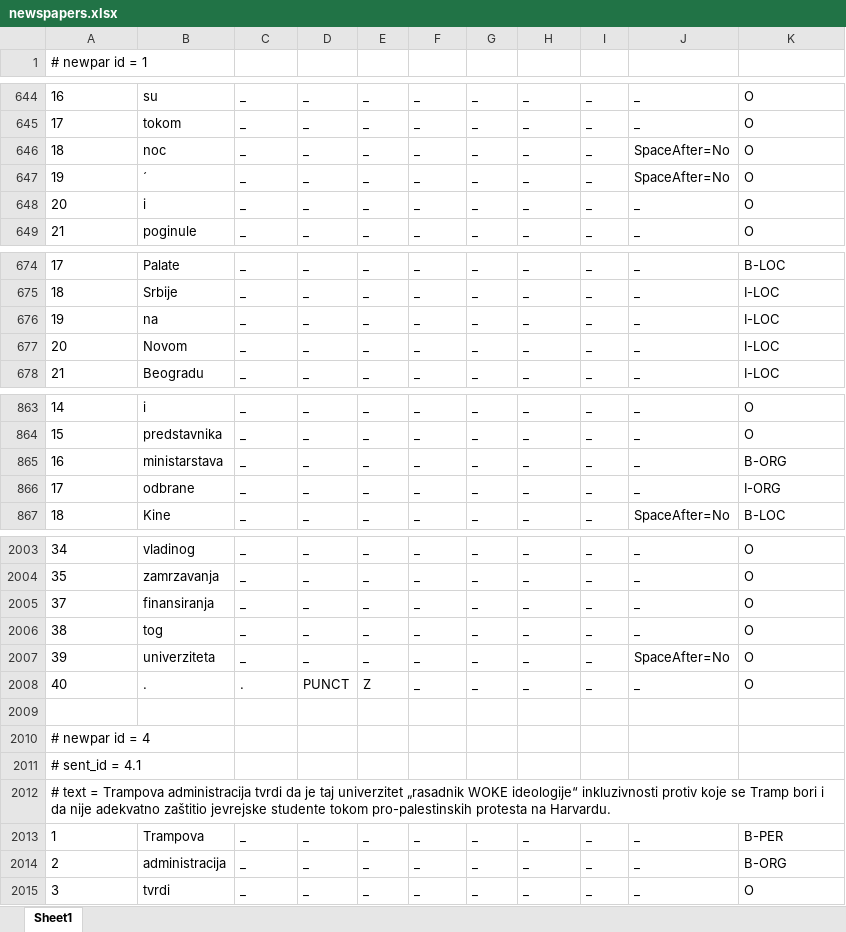
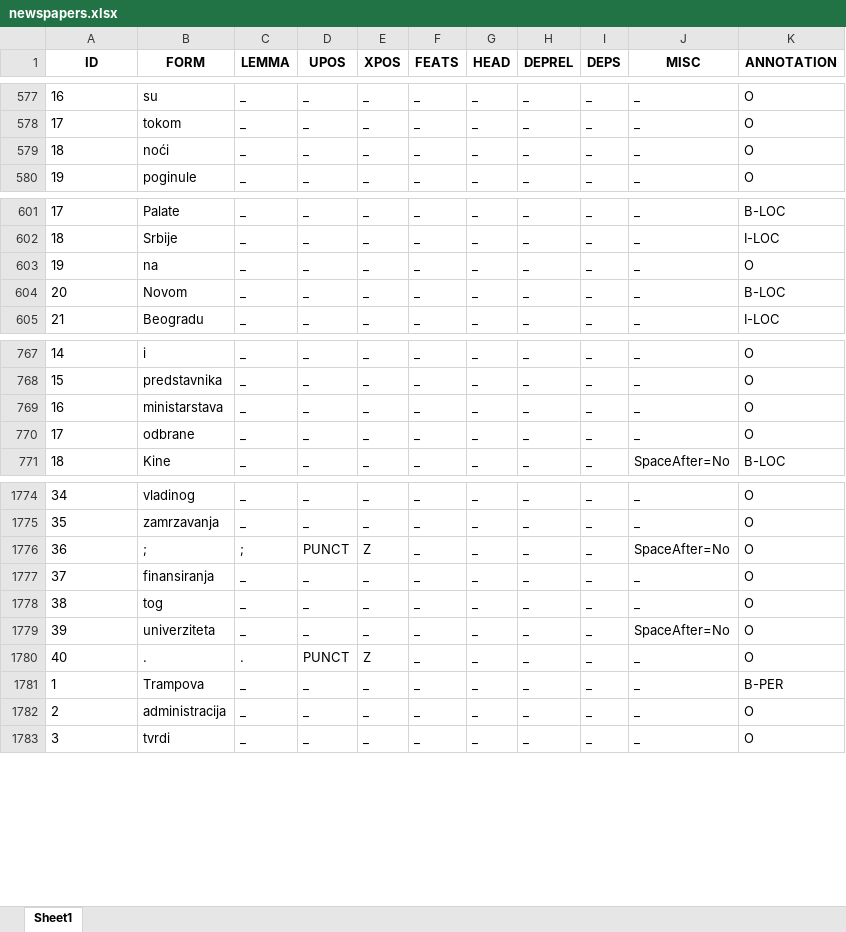
Before and after one commit to MilanBogicevic8/Opj-projekat, an Excel workbook: pythonProject/tokenized_files/newspapers.xlsx, sheet Sheet1, drawn as a sheet; only a part is shown, gaps mark what is left out; values as stored, in another font and other column widths than the file's, no borders; removed rows and columns are numbered as before the commit, all else as after; the diff covers the shown part only; the diff names each change by its address in the sheet, - before the commit and + after, or states it on an @@ line.

```diff
--- a/pythonProject/tokenized_files/newspapers.xlsx (sheet Sheet1)
+++ b/pythonProject/tokenized_files/newspapers.xlsx (sheet Sheet1)
@@ column A (ID) renumbered between rows 1 and 4818 @@
@@ A1 bold: off → on, alignment: left → center @@
-B1: (empty)
+B1: FORM
-C1: (empty)
+C1: LEMMA
-D1: (empty)
+D1: UPOS
-E1: (empty)
+E1: XPOS
-F1: (empty)
+F1: FEATS
-G1: (empty)
+G1: HEAD
-H1: (empty)
+H1: DEPREL
-I1: (empty)
+I1: DEPS
-J1: (empty)
+J1: MISC
-K1: (empty)
+K1: ANNOTATION
-row 646: 18 | noc | _ | _ | _ | _ | _ | _ | _ | SpaceAfter=No | O
-row 647: 19 | ́ | _ | _ | _ | _ | _ | _ | _ | SpaceAfter=No | O
-B579 (FORM): i
+B579 (FORM): noći
-K603 (ANNOTATION): I-LOC
+K603 (ANNOTATION): O
-row 677: 20 | Novom | _ | _ | _ | _ | _ | _ | _ | _ | I-LOC
+row 604: 20 | Novom | _ | _ | _ | _ | _ | _ | _ | _ | B-LOC
-K769 (ANNOTATION): B-ORG
+K769 (ANNOTATION): O
-row 866: 17 | odbrane | _ | _ | _ | _ | _ | _ | _ | _ | I-ORG
+row 770: 17 | odbrane | _ | _ | _ | _ | _ | _ | _ | _ | O
+row 1776: 36 | ; | ; | PUNCT | Z | _ | _ | _ | _ | SpaceAfter=No | O
-row 2009: (empty)
-row 2010: # newpar id = 4
-row 2011: # sent_id = 4.1
-row 2012: # text = Trampova administracija tvrdi da je taj univerzitet „rasadnik WOKE ideologije“ inkluzivnosti protiv koje se Tramp bori i da nije adekvatno zaštitio jevrejske studente tokom pro-palestinskih protesta na Harvardu.
-K1782 (ANNOTATION): B-ORG
+K1782 (ANNOTATION): O
```
Also changed, not shown: 5 added rows, 686 removed rows and 28 edited cells elsewhere in this sheet, pythonProject/tokenized_files/administrative_texts.xlsx, pythonProject/tokenized_files/literature.xlsx, 4 other files.
